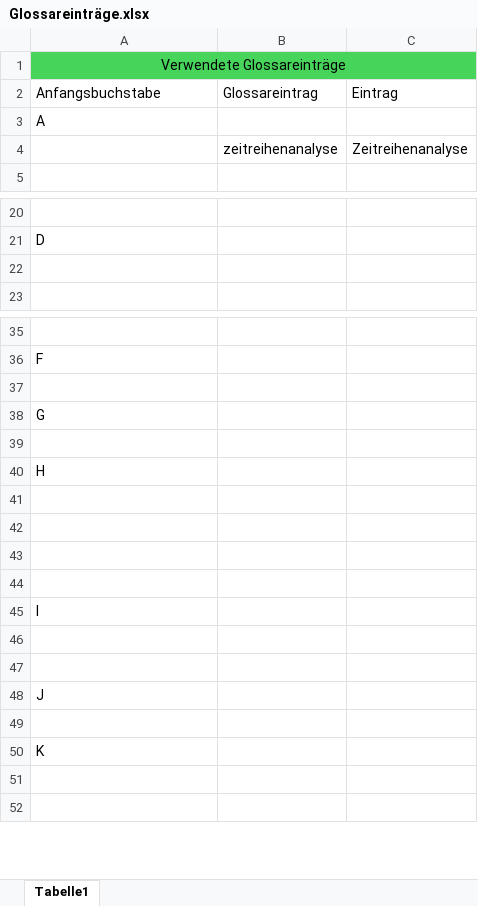
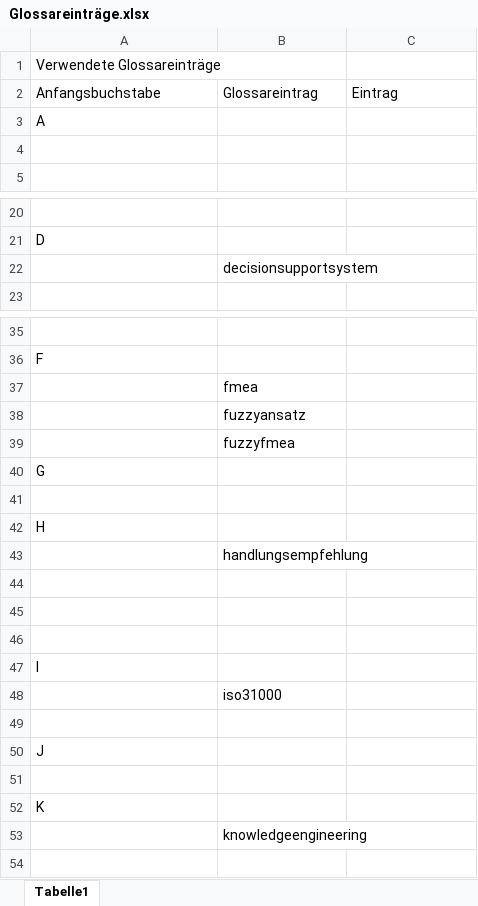
Before and after one commit to OrionNeb/KR-KE, an Excel workbook: setup/Glossareinträge.xlsx, sheet Tabelle1, drawn as a sheet; only a part is shown, gaps mark what is left out; values as stored, in another font and other column widths than the file's, no borders; charts and pictures not drawn; removed rows and columns are numbered as before the commit, all else as after; the diff covers the shown part only; the diff names each change by its address in the sheet, - before the commit and + after, or states it on an @@ line.

Commit message:
Update HTML & CSS für Fuzzy-DSS

```diff
--- a/setup/Glossareinträge.xlsx (sheet Tabelle1)
+++ b/setup/Glossareinträge.xlsx (sheet Tabelle1)
-A1:C1 fill: #47D45A
+A1:C1 fill: none
-A1 alignment: center
+A1 alignment: left
-A1:C1 merged
-row 4:  | zeitreihenanalyse | Zeitreihenanalyse
+row 4: (empty)
-B22: (empty)
+B22: decisionsupportsystem
-B37: (empty)
+B37: fmea
+row 38:  | fuzzyansatz
+row 39:  | fuzzyfmea
-B43: (empty)
+B43: handlungsempfehlung
-B48: (empty)
+B48: iso31000
-B53: (empty)
+B53: knowledgeengineering
```
Also changed, not shown: 1 added row and 6 edited cells elsewhere in this sheet, charts or pictures, 36 other files.
